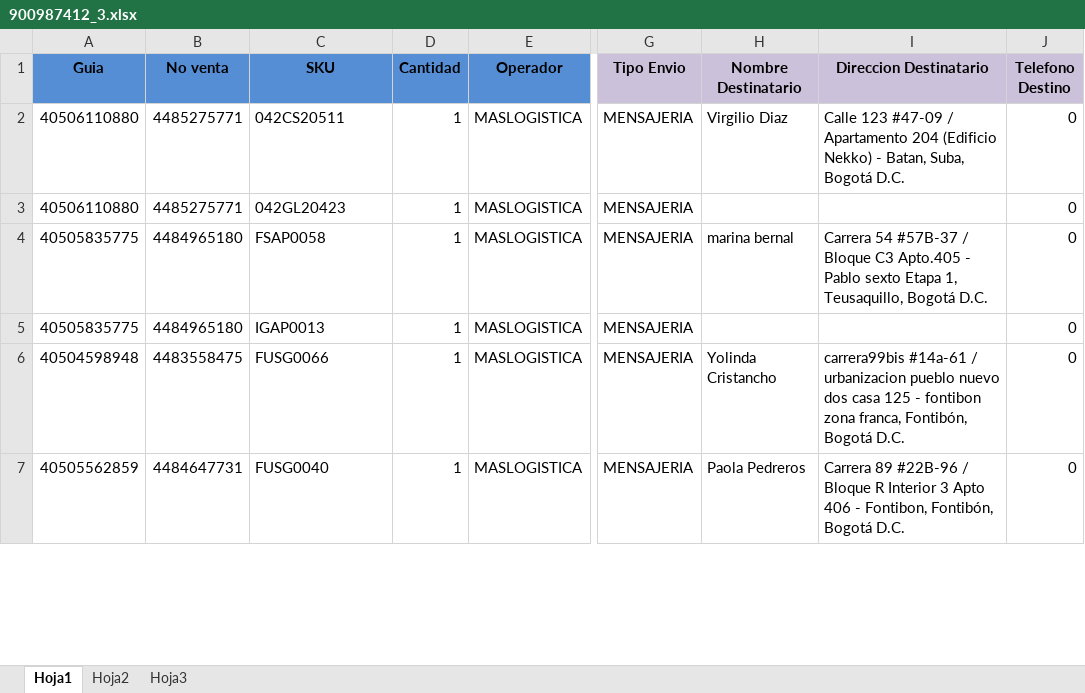
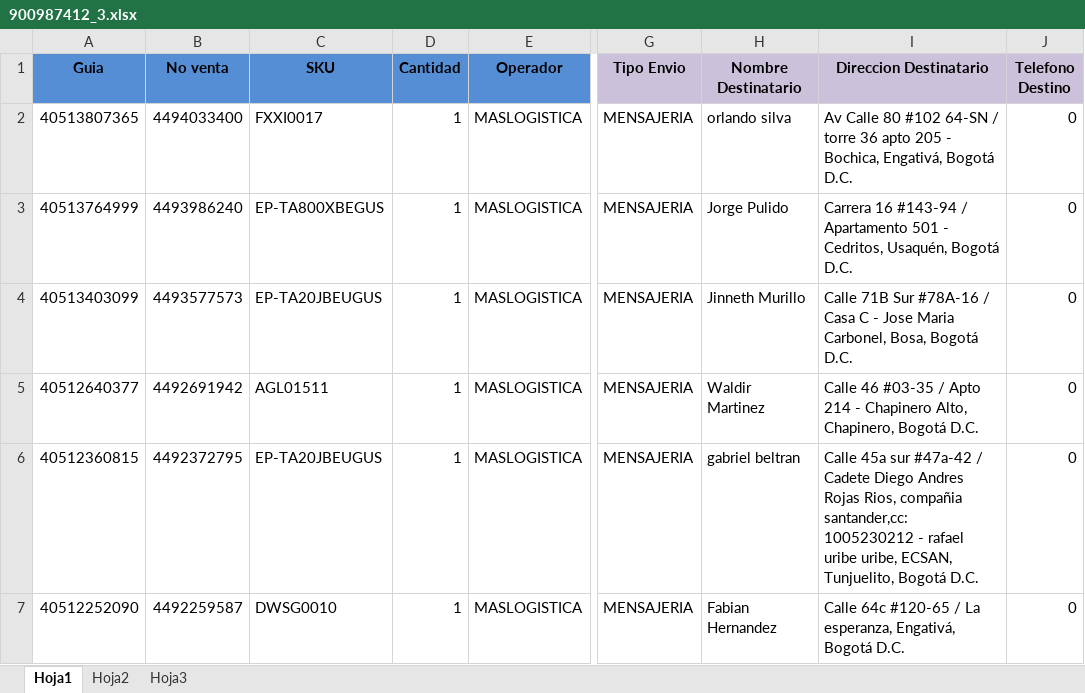
Before and after one commit to SistemasLogi/logi-sistem, an Excel workbook: Files/Temp_alist_adm/900987412_3/900987412_3.xlsx, sheet Hoja1, drawn as a sheet; only a part is shown, gaps mark what is left out; values as stored, in another font and other column widths than the file's, no borders; conditional formats not drawn; the diff covers the shown part only; the diff names each change by its address in the sheet, - before the commit and + after, or states it on an @@ line.

Commit message:
optimizacion de control al gestionar ventas en alistamiento

```diff
--- a/Files/Temp_alist_adm/900987412_3/900987412_3.xlsx (sheet Hoja1)
+++ b/Files/Temp_alist_adm/900987412_3/900987412_3.xlsx (sheet Hoja1)
-A2 (Guia): 40506110880
+A2 (Guia): 40513807365
-B2 (No venta): 4485275771
+B2 (No venta): 4494033400
-C2 (SKU): 042CS20511
+C2 (SKU): FXXI0017
-H2 (Nombre Destinatario): Virgilio Diaz
+H2 (Nombre Destinatario): orlando silva
-I2 (Direccion Destinatario): Calle 123 #47-09 / Apartamento 204 (Edificio Nekko) - Batan, Suba, Bogotá D.C.
+I2 (Direccion Destinatario): Av Calle 80 #102 64-SN / torre 36 apto 205 - Bochica, Engativá, Bogotá D.C.
-A3 (Guia): 40506110880
+A3 (Guia): 40513764999
-B3 (No venta): 4485275771
+B3 (No venta): 4493986240
-C3 (SKU): 042GL20423
+C3 (SKU): EP-TA800XBEGUS
-H3 (Nombre Destinatario): (empty)
+H3 (Nombre Destinatario): Jorge Pulido
-I3 (Direccion Destinatario): (empty)
+I3 (Direccion Destinatario): Carrera 16 #143-94 / Apartamento 501 - Cedritos, Usaquén, Bogotá D.C.
-A4 (Guia): 40505835775
+A4 (Guia): 40513403099
-B4 (No venta): 4484965180
+B4 (No venta): 4493577573
-C4 (SKU): FSAP0058
+C4 (SKU): EP-TA20JBEUGUS
-H4 (Nombre Destinatario): marina bernal
+H4 (Nombre Destinatario): Jinneth Murillo
-I4 (Direccion Destinatario): Carrera 54 #57B-37 / Bloque C3 Apto.405 - Pablo sexto Etapa 1, Teusaquillo, Bogotá D.C.
+I4 (Direccion Destinatario): Calle 71B Sur #78A-16 / Casa C - Jose Maria Carbonel, Bosa, Bogotá D.C.
-A5 (Guia): 40505835775
+A5 (Guia): 40512640377
-B5 (No venta): 4484965180
+B5 (No venta): 4492691942
-C5 (SKU): IGAP0013
+C5 (SKU): AGL01511
-H5 (Nombre Destinatario): (empty)
+H5 (Nombre Destinatario): Waldir Martinez
-I5 (Direccion Destinatario): (empty)
+I5 (Direccion Destinatario): Calle 46 #03-35 / Apto 214 - Chapinero Alto, Chapinero, Bogotá D.C.
-A6 (Guia): 40504598948
+A6 (Guia): 40512360815
-B6 (No venta): 4483558475
+B6 (No venta): 4492372795
-C6 (SKU): FUSG0066
+C6 (SKU): EP-TA20JBEUGUS
-H6 (Nombre Destinatario): Yolinda Cristancho
+H6 (Nombre Destinatario): gabriel beltran
-I6 (Direccion Destinatario): carrera99bis #14a-61 / urbanizacion pueblo nuevo dos casa 125 - fontibon zona franca, Fontibón, Bogotá D.C.
+I6 (Direccion Destinatario): Calle 45a sur #47a-42 / Cadete Diego Andres Rojas Rios, compañia santander,cc: 1005230212 - rafael uribe uribe, ECSAN, Tunjuelito, Bogotá D.C.
-A7 (Guia): 40505562859
+A7 (Guia): 40512252090
-B7 (No venta): 4484647731
+B7 (No venta): 4492259587
-C7 (SKU): FUSG0040
+C7 (SKU): DWSG0010
-H7 (Nombre Destinatario): Paola Pedreros
+H7 (Nombre Destinatario): Fabian Hernandez
-I7 (Direccion Destinatario): Carrera 89 #22B-96 / Bloque R Interior 3 Apto 406 - Fontibon, Fontibón, Bogotá D.C.
+I7 (Direccion Destinatario): Calle 64c #120-65 / La esperanza, Engativá, Bogotá D.C.
```
Also changed, not shown: 45 edited cells elsewhere in this sheet, sheet Hoja3, 3 other files.
